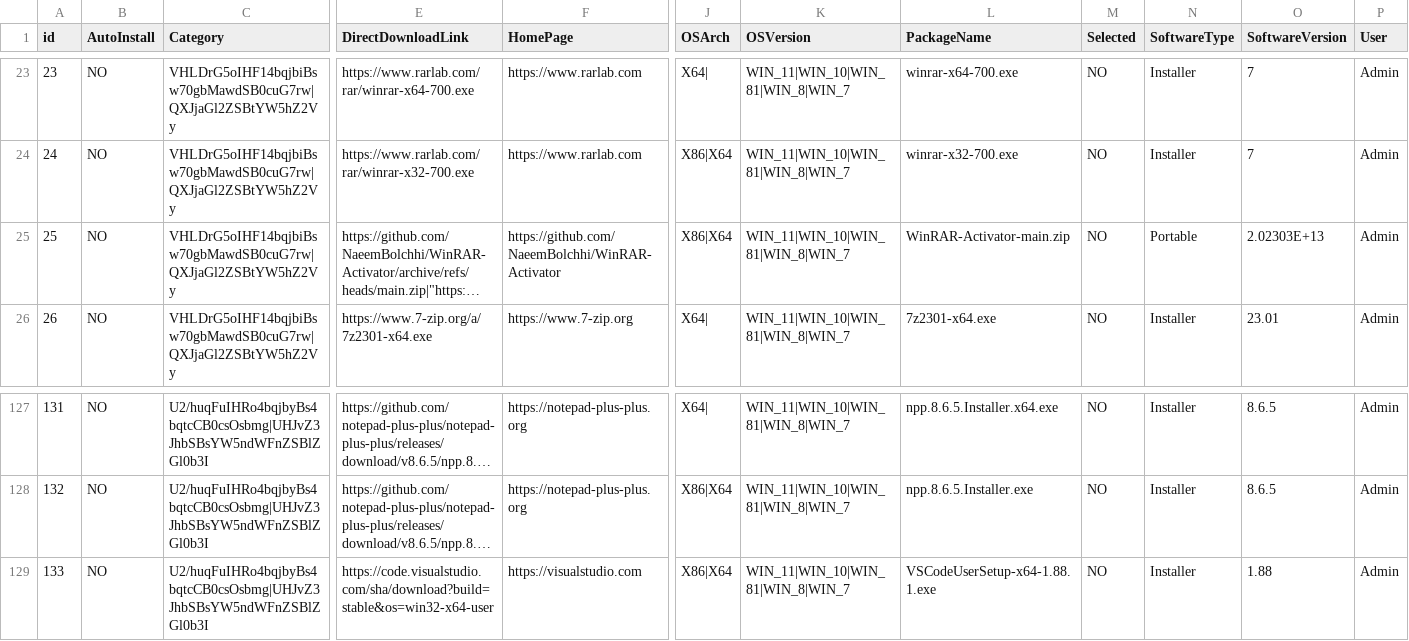
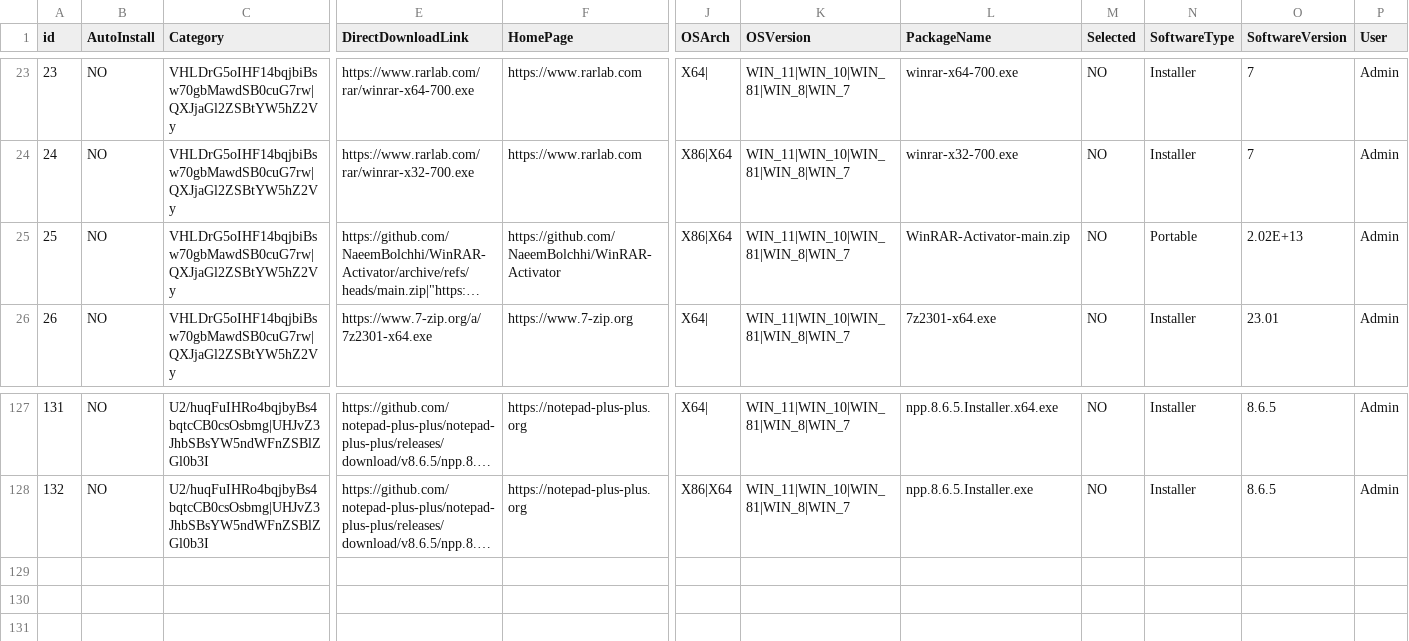
Before and after one commit to tekdt/TekDTTool4AutoInstallSoft_Release, a CSV file: SoftData/SoftData.csv, drawn as a sheet; only a part is shown, gaps mark what is left out; long unchanged cells end in …; rows hold the shown columns only; the diff names each change by its address in the sheet, - before the commit and + after, or states it on an @@ line.

Commit message:
Update SoftData.csv

```diff
--- a/SoftData/SoftData.csv
+++ b/SoftData/SoftData.csv
-O25 (SoftwareVersion): 2.02303E+13
+O25 (SoftwareVersion): 2.02E+13
-row 129: 133 | NO | U2/huqFuIHRo4bqjbyBs4bqtcCB0csOsbmg|UHJvZ3JhbSBsYW5ndWFnZSBlZGl0b3I | https://code.visualstudio.com/sha/download?build=stable&os=win32-x64-user | https://visualstudio.com | X86|X64 | WIN_11|WIN_10|WIN_81|WIN_8|WIN_7 | VSCodeUserSetup-x64-1.88.1.exe | NO | Installer | 1.88 | Admin
```
